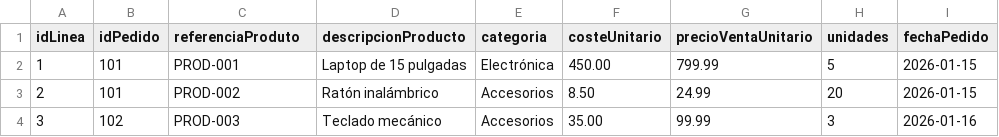
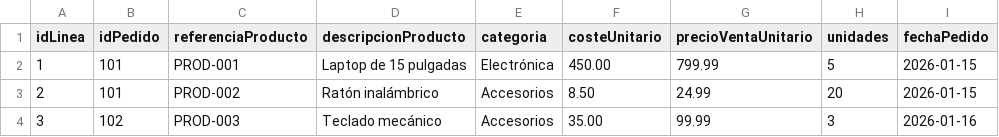
Before and after one commit to S-Santiago/ProyectoIngenieriaGrupo2, a CSV file: main/codigo/analizador/src/resources/data/lineas_pedidos.csv, drawn as a sheet; only a part is shown; the diff names each change by its address in the sheet, - before the commit and + after, or states it on an @@ line.

Commit message:
Refactor CSV import logic to improve line tracking and error reporting
- Updated CsvImporter to track the actual line number in the file, including headers, for better error messages.
- Adjusted error handling to reflect the correct line number in warnings for invalid data.
- Enhanced CSV data format in lineas_pedidos.csv for improved readability.
- Added sorting functionality for rules and commercial zones in JSON repositories before saving.
- Introduced a ComboBox for filtering by state in the FXML layout of the order explorer.
- Improved scrollbar styling in styles.css for better UI consistency.
- Enhanced error dialog behavior in ConsolaErroresDialog to ensure it is modal and properly associated with the active window.

```diff
--- a/main/codigo/analizador/src/resources/data/lineas_pedidos.csv
+++ b/main/codigo/analizador/src/resources/data/lineas_pedidos.csv
-C1: referenciaProduto
+C1: referenciaProducto
```
Also changed, not shown: 7 other files.
